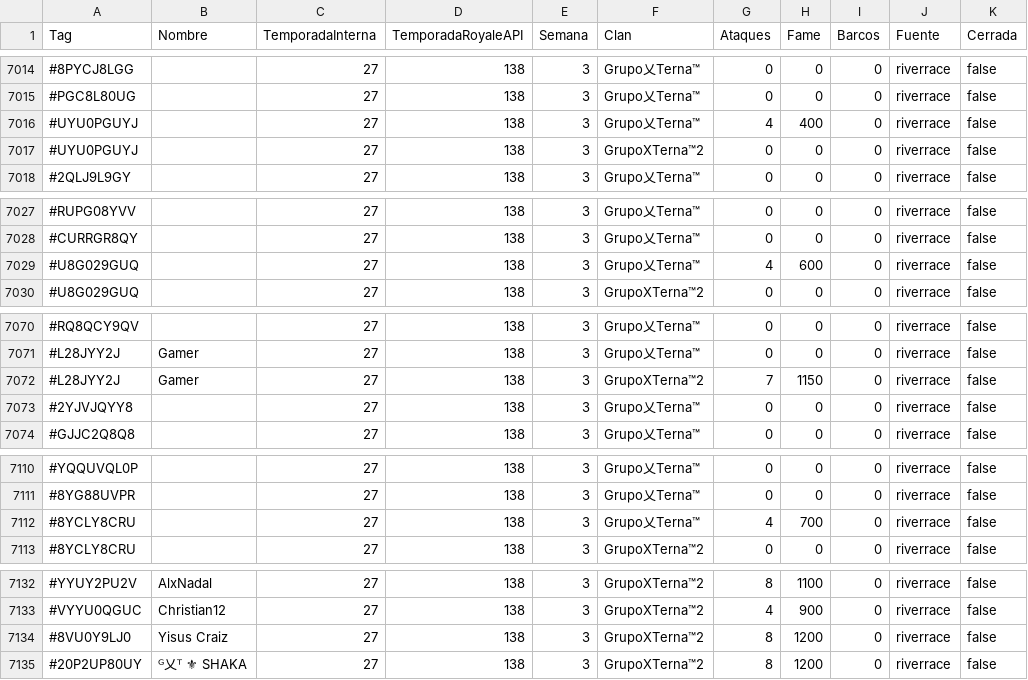
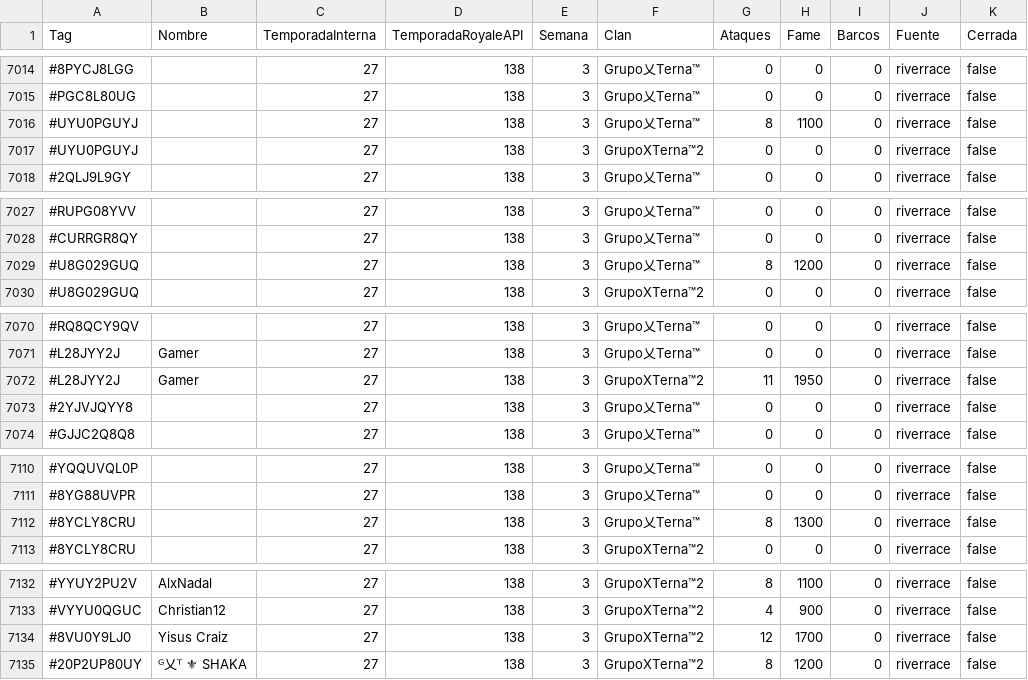
Before and after one commit to GrupoTerna/Backend, a CSV file: Datos descargados/CSV/Tampermonkey/HistorialGuerra_Grupal.csv, drawn as a sheet; only a part is shown, gaps mark what is left out; the diff names each change by its address in the sheet, - before the commit and + after, or states it on an @@ line.

```diff
--- a/Datos descargados/CSV/Tampermonkey/HistorialGuerra_Grupal.csv
+++ b/Datos descargados/CSV/Tampermonkey/HistorialGuerra_Grupal.csv
-G7016 (Ataques): 4
+G7016 (Ataques): 8
-H7016 (Fame): 400
+H7016 (Fame): 1100
-G7029 (Ataques): 4
+G7029 (Ataques): 8
-H7029 (Fame): 600
+H7029 (Fame): 1200
-G7072 (Ataques): 7
+G7072 (Ataques): 11
-H7072 (Fame): 1150
+H7072 (Fame): 1950
-G7112 (Ataques): 4
+G7112 (Ataques): 8
-H7112 (Fame): 700
+H7112 (Fame): 1300
-G7134 (Ataques): 8
+G7134 (Ataques): 12
-H7134 (Fame): 1200
+H7134 (Fame): 1700
```
Also changed, not shown: Datos descargados/CSV/Tampermonkey/Log_Tampermonkey_HistorialGuerra.csv, Datos descargados/CSV/Tampermonkey/Log_Tampermonkey_TrofeosLogGuerra.csv, 3 other files.
